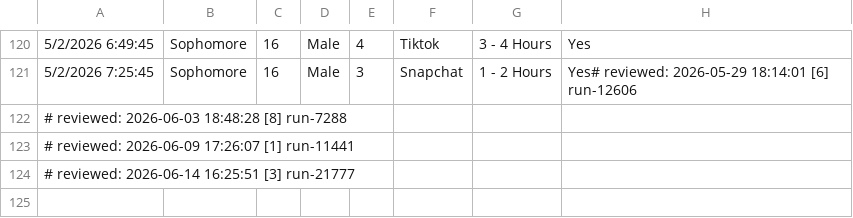
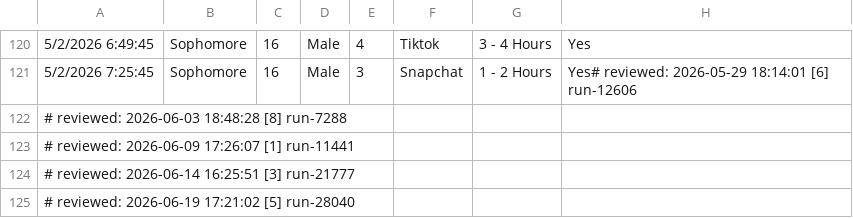
Before and after one commit to sky360-tech/ids-rstudio, a CSV file: 10832660/TimeSpentOnSocialMedia.csv, drawn as a sheet; only a part is shown, gaps mark what is left out; the diff names each change by its address in the sheet, - before the commit and + after, or states it on an @@ line.

Commit message:
Review: TimeSpentOnSocialMedia.csv - 2026-06-19 [5/9]

```diff
--- a/10832660/TimeSpentOnSocialMedia.csv
+++ b/10832660/TimeSpentOnSocialMedia.csv
+row 125: # reviewed: 2026-06-19 17:21:02 [5] run-28040
```
